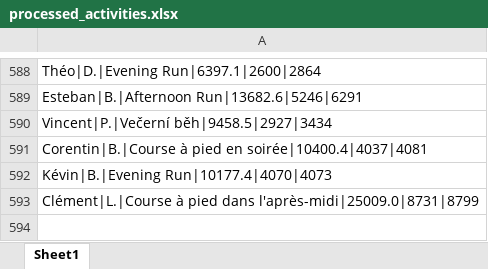
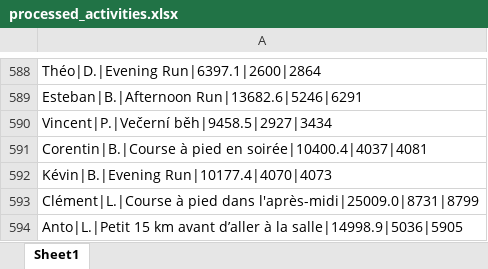
Before and after one commit to theodtl/running_team_vs, an Excel workbook: data/processed_activities.xlsx, sheet Sheet1, drawn as a sheet; only a part is shown, gaps mark what is left out; values as stored, in another font and other column widths than the file's, no borders; the diff names each change by its address in the sheet, - before the commit and + after, or states it on an @@ line.

```diff
--- a/data/processed_activities.xlsx (sheet Sheet1)
+++ b/data/processed_activities.xlsx (sheet Sheet1)
+row 594: Anto|L.|Petit 15 km avant d’aller à la salle|14998.9|5036|5905
```
Also changed, not shown: data/activities_log.xlsx, data/distances.xlsx, 2 other files.
